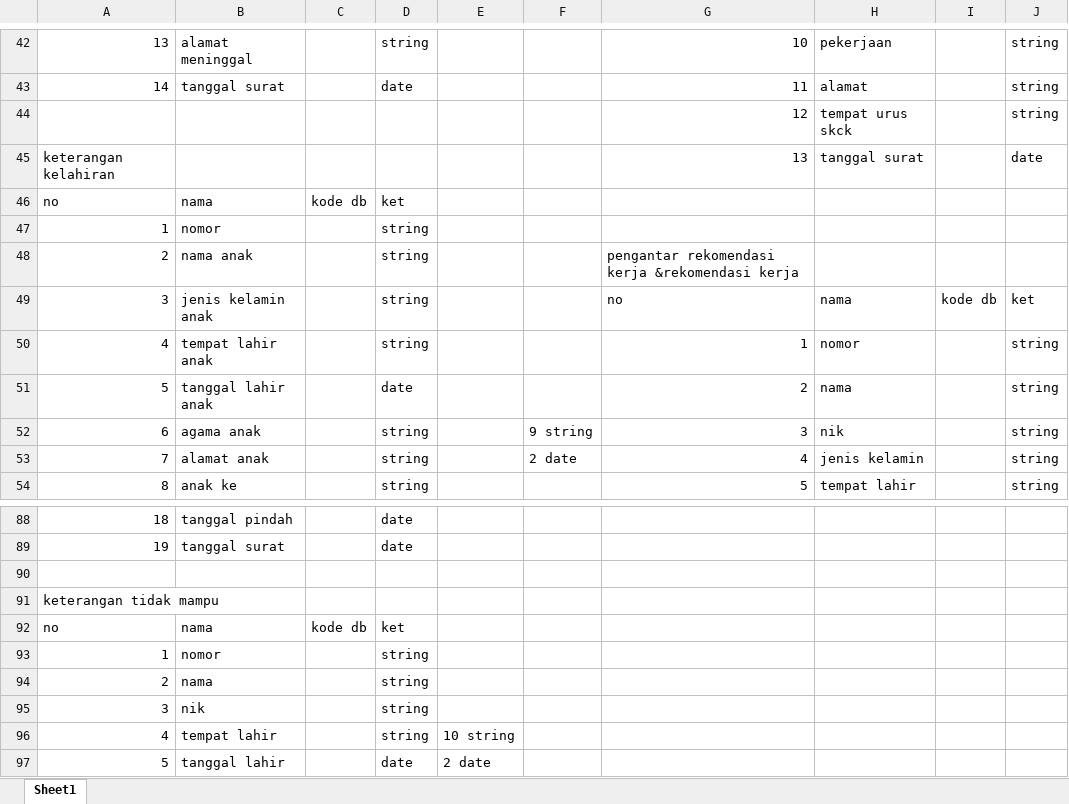
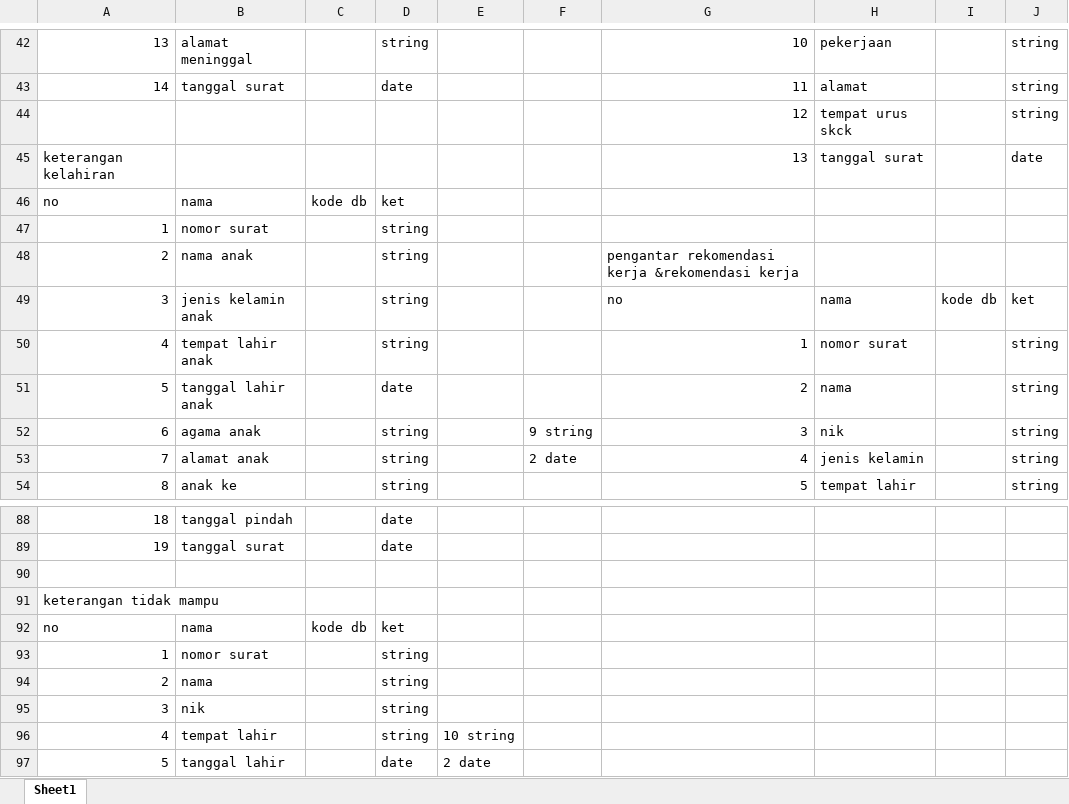
Before and after one commit to roy613/desa, an Excel workbook: db.xlsx, sheet Sheet1, drawn as a sheet; only a part is shown, gaps mark what is left out; values as stored, in another font and other column widths than the file's, no borders; the diff covers the shown part only; the diff names each change by its address in the sheet, - before the commit and + after, or states it on an @@ line.

```diff
--- a/db.xlsx (sheet Sheet1)
+++ b/db.xlsx (sheet Sheet1)
-B47: nomor
+B47: nomor surat
-H50: nomor
+H50: nomor surat
-B93: nomor
+B93: nomor surat
```
Also changed, not shown: 12 edited cells elsewhere in this sheet, 48 other files.
